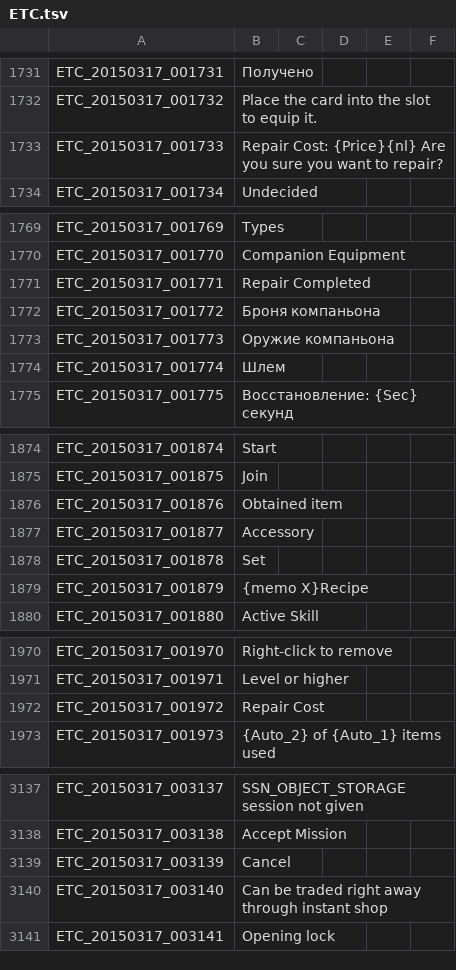
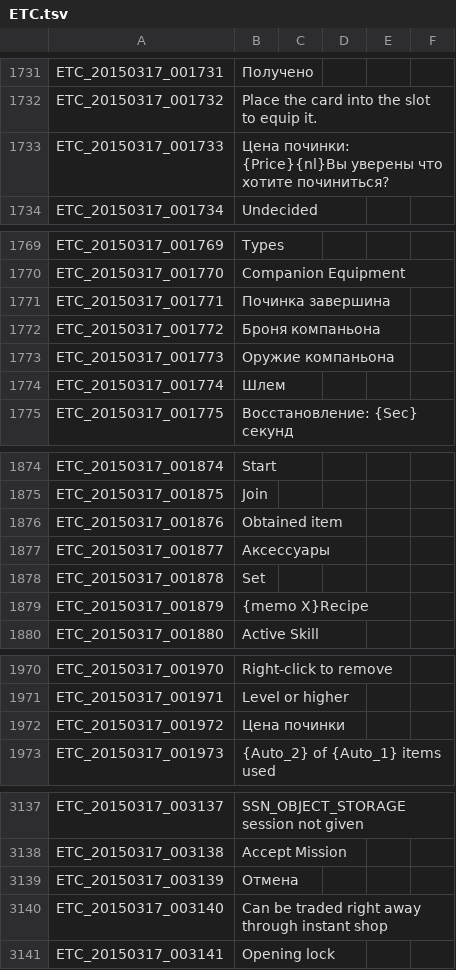
Before and after one commit to KorvinStb/Tree-of-Savior-Russian-Translate, a TSV file: ETC.tsv, drawn as a sheet; only a part is shown, gaps mark what is left out; the diff covers the shown part only.

```diff
--- a/ETC.tsv
+++ b/ETC.tsv
@@ -1732,3 +1732,3 @@ ETC_20150317_001731	Получено
 ETC_20150317_001732	Place the card into the slot to equip it.
-ETC_20150317_001733	Repair Cost: {Price}{nl} Are you sure you want to repair?
+ETC_20150317_001733	Цена починки: {Price}{nl}Вы уверены что хотите починиться?
 ETC_20150317_001734	Undecided
@@ -1770,3 +1770,3 @@ ETC_20150317_001769	Types
 ETC_20150317_001770	Companion Equipment
-ETC_20150317_001771	Repair Completed
+ETC_20150317_001771	Починка завершина
 ETC_20150317_001772	Броня компаньона
@@ -1876,3 +1876,3 @@ ETC_20150317_001875	Join
 ETC_20150317_001876	Obtained item
-ETC_20150317_001877	Accessory
+ETC_20150317_001877	Аксессуары
 ETC_20150317_001878	Set
@@ -1972,2 +1972,2 @@ ETC_20150317_001971	 Level or higher
-ETC_20150317_001972	Repair Cost
+ETC_20150317_001972	Цена починки
 ETC_20150317_001973	{Auto_2} of {Auto_1} items used
@@ -3138,3 +3138,3 @@ ETC_20150317_003137	SSN_OBJECT_STORAGE session not given
 ETC_20150317_003138	Accept Mission
-ETC_20150317_003139	Cancel
+ETC_20150317_003139	Отмена
 ETC_20150317_003140	Can be traded right away through instant shop
```
Also changed, not shown: 13 edited cells elsewhere in this file, 1 other file.
